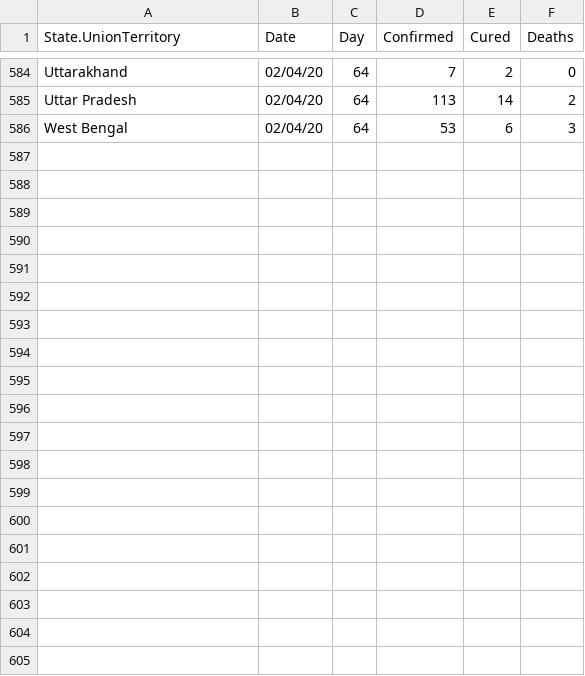
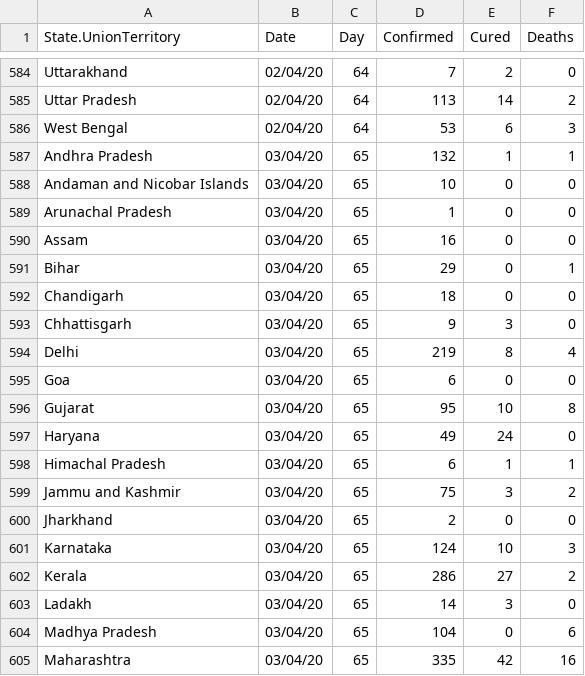
Before and after one commit to ravi-prakash1907/COVID-19-India, a CSV file: india-today/cleaned/statewise_ready.csv, drawn as a sheet; only a part is shown, gaps mark what is left out; the diff covers the shown part only; the diff names each change by its address in the sheet, - before the commit and + after, or states it on an @@ line.

```diff
--- a/india-today/cleaned/statewise_ready.csv
+++ b/india-today/cleaned/statewise_ready.csv
+row 587: Andhra Pradesh | 03/04/20 | 65 | 132 | 1 | 1
+row 588: Andaman and Nicobar Islands | 03/04/20 | 65 | 10 | 0 | 0
+row 589: Arunachal Pradesh | 03/04/20 | 65 | 1 | 0 | 0
+row 590: Assam | 03/04/20 | 65 | 16 | 0 | 0
+row 591: Bihar | 03/04/20 | 65 | 29 | 0 | 1
+row 592: Chandigarh | 03/04/20 | 65 | 18 | 0 | 0
+row 593: Chhattisgarh | 03/04/20 | 65 | 9 | 3 | 0
+row 594: Delhi | 03/04/20 | 65 | 219 | 8 | 4
+row 595: Goa | 03/04/20 | 65 | 6 | 0 | 0
+row 596: Gujarat | 03/04/20 | 65 | 95 | 10 | 8
+row 597: Haryana | 03/04/20 | 65 | 49 | 24 | 0
+row 598: Himachal Pradesh | 03/04/20 | 65 | 6 | 1 | 1
+row 599: Jammu and Kashmir | 03/04/20 | 65 | 75 | 3 | 2
+row 600: Jharkhand | 03/04/20 | 65 | 2 | 0 | 0
+row 601: Karnataka | 03/04/20 | 65 | 124 | 10 | 3
+row 602: Kerala | 03/04/20 | 65 | 286 | 27 | 2
+row 603: Ladakh | 03/04/20 | 65 | 14 | 3 | 0
+row 604: Madhya Pradesh | 03/04/20 | 65 | 104 | 0 | 6
+row 605: Maharashtra | 03/04/20 | 65 | 335 | 42 | 16
```
Also changed, not shown: 11 added rows elsewhere in this file, india-today/ready_to_use/India_dataset_dateWise_summary.csv, india-today/ready_to_use/India_dataset_stateWise_summary.csv, 17 other files.
